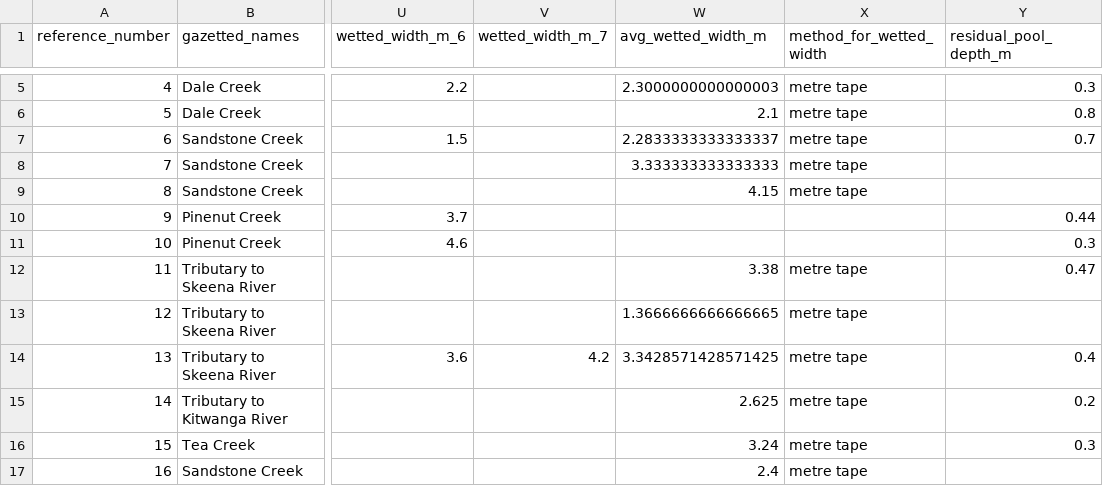
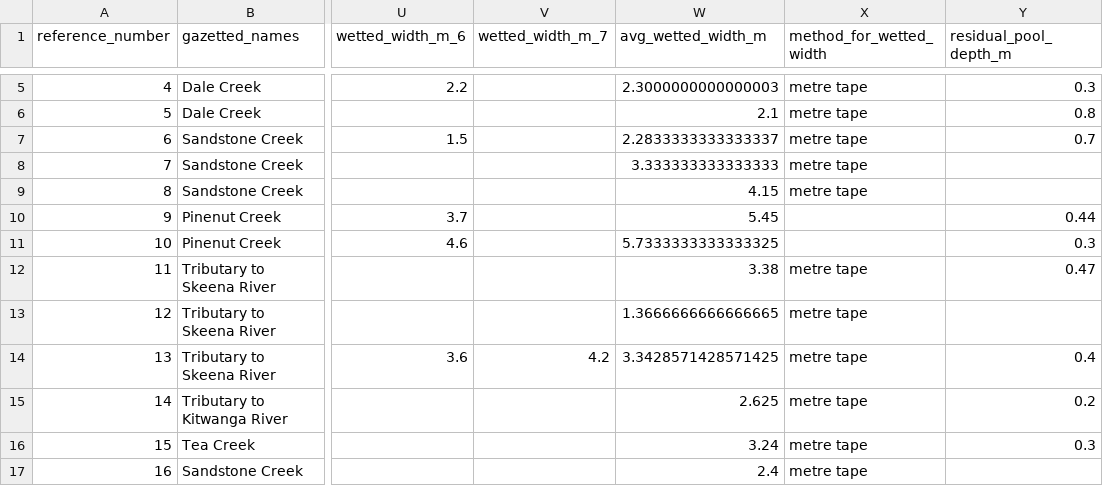
Before and after one commit to NewGraphEnvironment/fish_passage_skeena_2022_reporting, a CSV file: data/backup/step_4_stream_site_data.csv, drawn as a sheet; only a part is shown, gaps mark what is left out; the diff names each change by its address in the sheet, - before the commit and + after, or states it on an @@ line.

```diff
--- a/data/backup/step_4_stream_site_data.csv
+++ b/data/backup/step_4_stream_site_data.csv
-W10 (avg_wetted_width_m): (empty)
+W10 (avg_wetted_width_m): 5.45
-W11 (avg_wetted_width_m): (empty)
+W11 (avg_wetted_width_m): 5.7333333333333325
```
Also changed, not shown: data/backup/pscis_all.csv, 26 other files.
